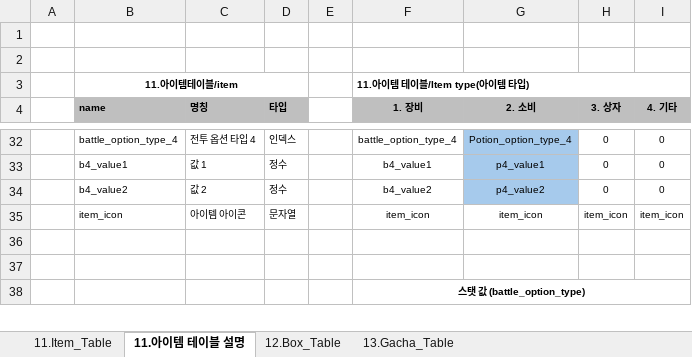
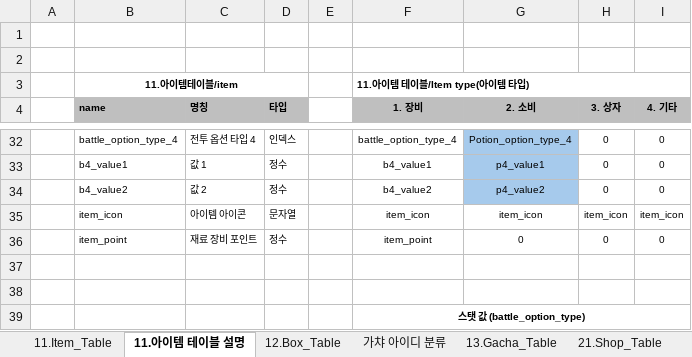
Before and after one commit to kauthor/FluffyDiscatDevelop, an Excel workbook: Plan/Table/D.아이템관련테이블_1.0.xlsm, sheet 11.아이템 테이블 설명, drawn as a sheet; only a part is shown, gaps mark what is left out; values as stored, in another font and other column widths than the file's, no borders; the diff names each change by its address in the sheet, - before the commit and + after, or states it on an @@ line.

```diff
--- a/Plan/Table/D.아이템관련테이블_1.0.xlsm (sheet 11.아이템 테이블 설명)
+++ b/Plan/Table/D.아이템관련테이블_1.0.xlsm (sheet 11.아이템 테이블 설명)
+sheet tab: 가챠 아이디 분류
+sheet tab: 21.Shop_Table
+row 36:  | item_point | 재료 장비 포인트 | 정수 |  | item_point | 0 | 0 | 0
```
Also changed, not shown: sheet 13.Gacha_Table, sheet 12.Box_Table, sheet 11.Item_Table, formulas that keep their value, Plan/Table/A.메인관리테이블_1.0.xlsm, Plan/Table/C.스테이지관련테이블_1.0.xlsm, 20 other files.
